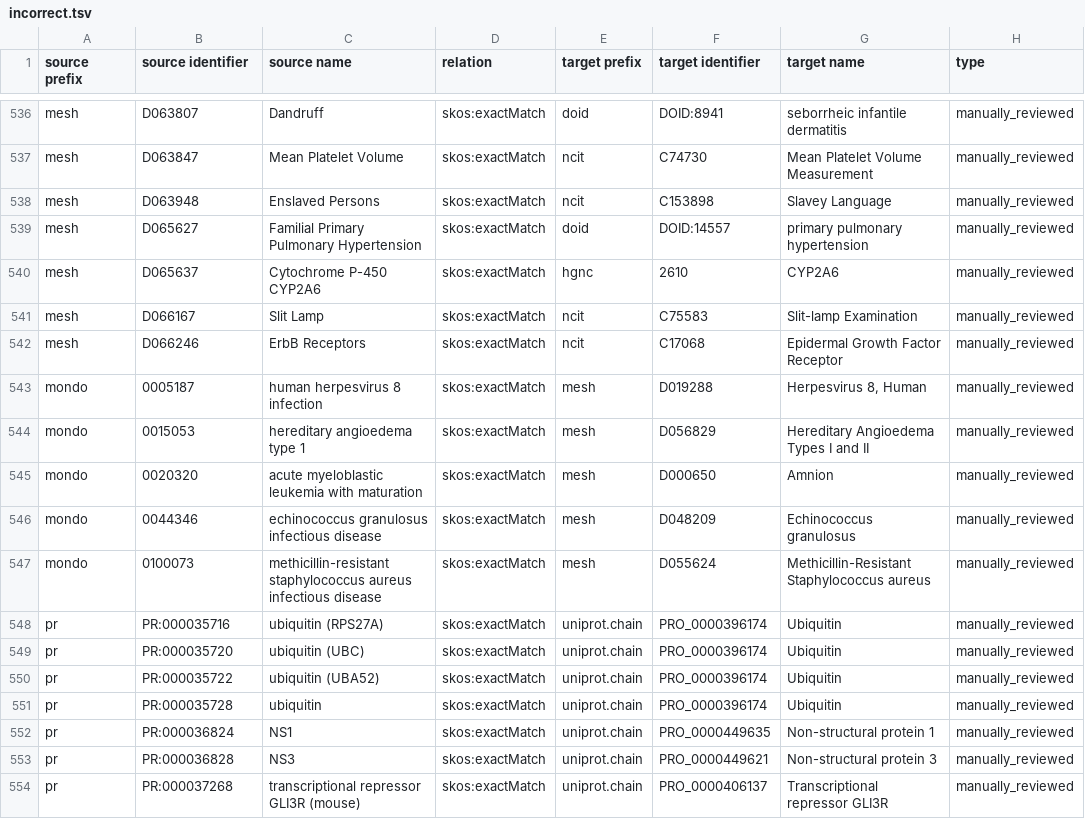
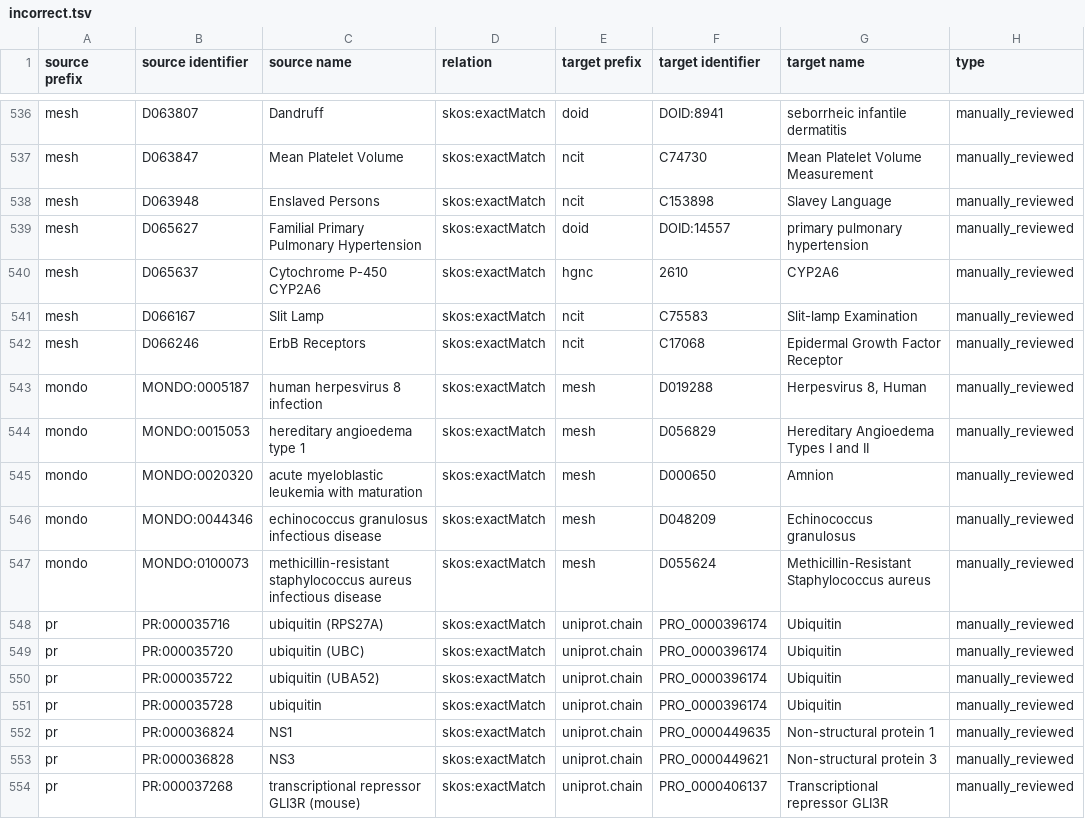
Before and after one commit to biopragmatics/biomappings, a TSV file: src/biomappings/resources/incorrect.tsv, drawn as a sheet; only a part is shown, gaps mark what is left out; the diff names each change by its address in the sheet, - before the commit and + after, or states it on an @@ line.

```diff
--- a/src/biomappings/resources/incorrect.tsv
+++ b/src/biomappings/resources/incorrect.tsv
-B543 (source identifier): 0005187
+B543 (source identifier): MONDO:0005187
-B544 (source identifier): 0015053
+B544 (source identifier): MONDO:0015053
-B545 (source identifier): 0020320
+B545 (source identifier): MONDO:0020320
-B546 (source identifier): 0044346
+B546 (source identifier): MONDO:0044346
-B547 (source identifier): 0100073
+B547 (source identifier): MONDO:0100073
```
Also changed, not shown: src/biomappings/resources/mappings.tsv.
